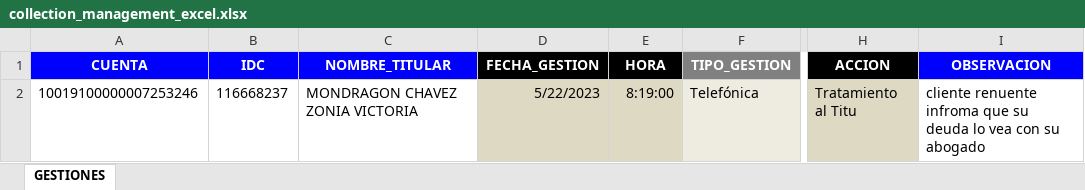
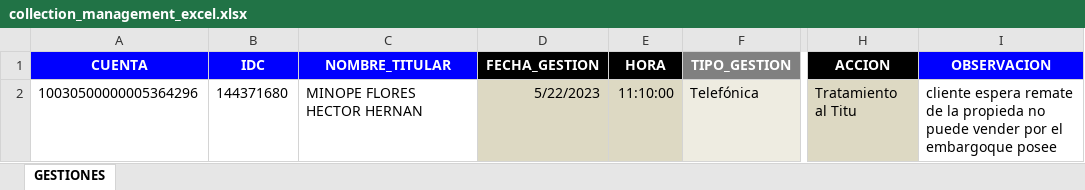
Before and after one commit to aaron-0406/lolo-backend, an Excel workbook: src/docs/staticDocs/collection_management_excel.xlsx, sheet GESTIONES, drawn as a sheet; only a part is shown, gaps mark what is left out; values as stored, in another font and other column widths than the file's, no borders; the diff names each change by its address in the sheet, - before the commit and + after, or states it on an @@ line.

```diff
--- a/src/docs/staticDocs/collection_management_excel.xlsx (sheet GESTIONES)
+++ b/src/docs/staticDocs/collection_management_excel.xlsx (sheet GESTIONES)
-A2 (CUENTA): 10019100000007253246
+A2 (CUENTA): 10030500000005364296
-B2 (IDC): 116668237
+B2 (IDC): 144371680
-C2 (NOMBRE_TITULAR): MONDRAGON CHAVEZ ZONIA VICTORIA
+C2 (NOMBRE_TITULAR): MINOPE FLORES HECTOR HERNAN
-E2 (HORA): 8:19:00
+E2 (HORA): 11:10:00
-I2 (OBSERVACION): cliente renuente infroma que su deuda lo vea con su abogado
+I2 (OBSERVACION): cliente espera remate de la propieda no puede vender por el embargoque posee
```
Also changed, not shown: 1 other file.
